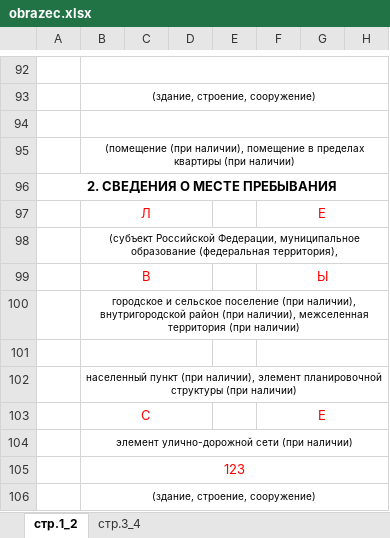
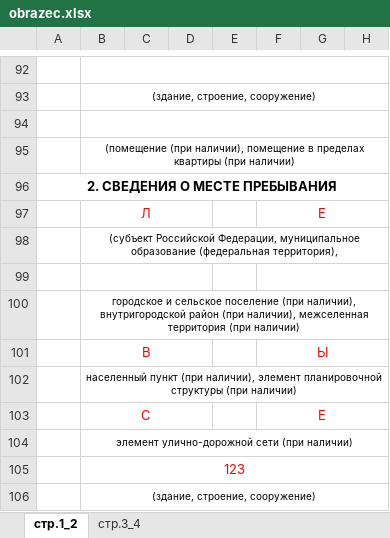
Before and after one commit to Silokon/uvedomlenie, an Excel workbook: obrazec.xlsx, sheet стр.1_2, drawn as a sheet; only a part is shown, gaps mark what is left out; values as stored, in another font and other column widths than the file's, no borders; removed rows and columns are numbered as before the commit, all else as after; rows hold the shown columns only; the diff names each change by its address in the sheet, - before the commit and + after, or states it on an @@ line.

```diff
--- a/obrazec.xlsx (sheet стр.1_2)
+++ b/obrazec.xlsx (sheet стр.1_2)
+row 99: (empty)
-row 101: (empty)
```
Also changed, not shown: 1 other file.
